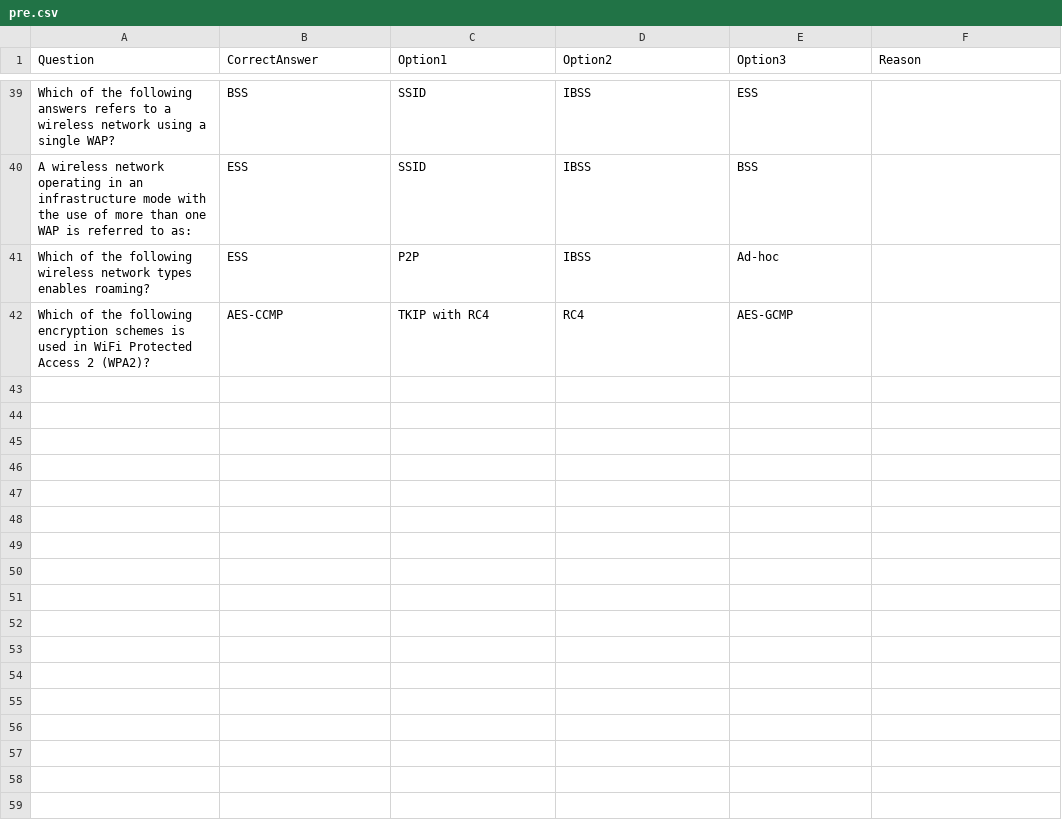
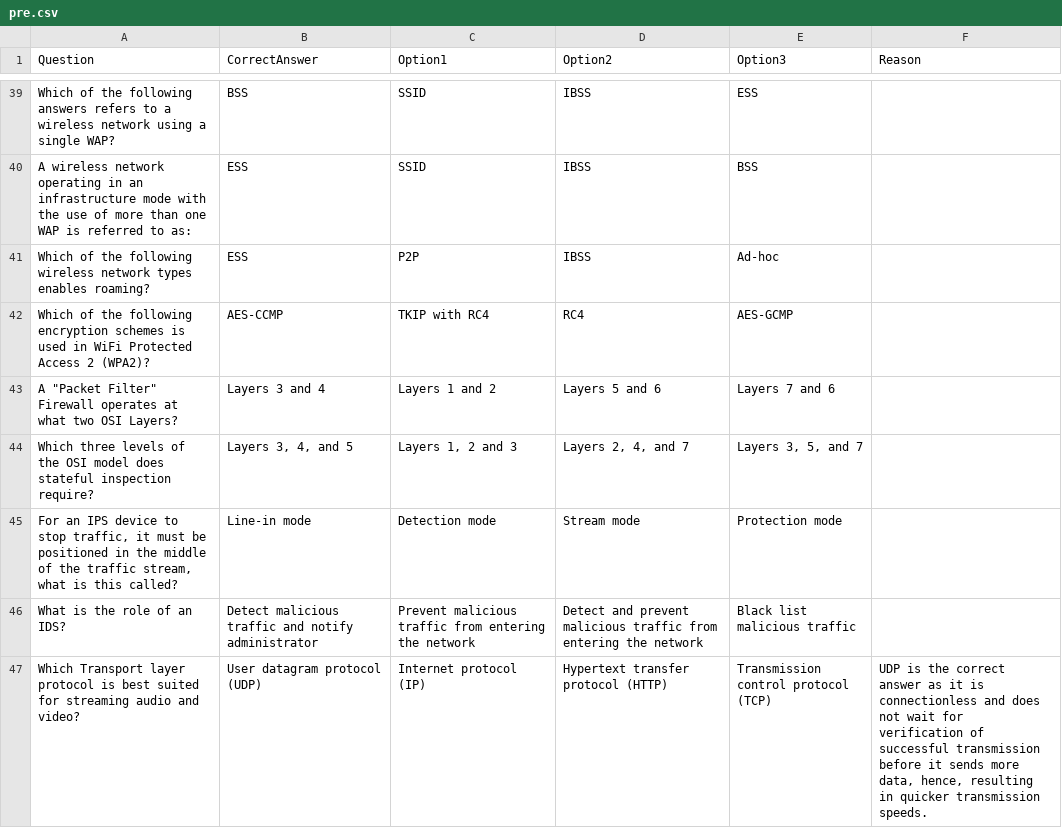
Before and after one commit to cbn8/cbn8.github.io, a CSV file: quiz/data/pre.csv, drawn as a sheet; only a part is shown, gaps mark what is left out.

Commit message:
Update pre.csv

```diff
--- a/quiz/data/pre.csv
+++ b/quiz/data/pre.csv
@@ -42 +42,6 @@ Which of the following wireless network types enables roaming?,ESS,P2P,IBSS,Ad-h
 Which of the following encryption schemes is used in WiFi Protected Access 2 (WPA2)?,AES-CCMP,TKIP with RC4,RC4,AES-GCMP,
+"A ""Packet Filter"" Firewall operates at what two OSI Layers?",Layers 3 and 4,Layers 1 and 2,Layers 5 and 6,Layers 7 and 6,
+Which three levels of the OSI model does stateful inspection require?,"Layers 3, 4, and 5","Layers 1, 2 and 3","Layers 2, 4, and 7","Layers 3, 5, and 7",
+"For an IPS device to stop traffic, it must be positioned in the middle of the traffic stream, what is this called?",Line-in mode,Detection mode,Stream mode,Protection mode,
+What is the role of an IDS?,Detect malicious traffic and notify administrator,Prevent malicious traffic from entering the network,Detect and prevent malicious traffic from entering the network,Black list malicious traffic,
+Which Transport layer protocol is best suited for streaming audio and video?,User datagram protocol (UDP),Internet protocol (IP),Hypertext transfer protocol (HTTP),Transmission control protocol (TCP),"UDP is the correct answer as it is connectionless and does not wait for verification of successful transmission before it sends more data, hence, resulting in quicker transmission speeds."
```
